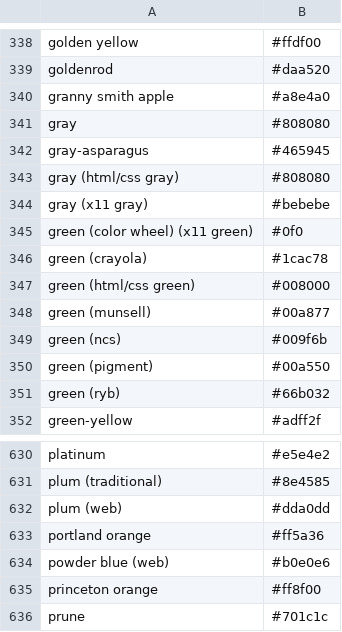
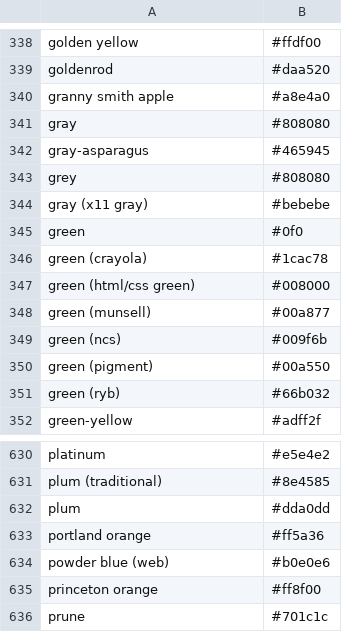
Before and after one commit to manchestergirlgeeks/cheerlights-tree, a CSV file: colours.csv, drawn as a sheet; only a part is shown, gaps mark what is left out.

Commit message:
It didn't have green!

```diff
--- a/colours.csv
+++ b/colours.csv
@@ -342,5 +342,5 @@
  gray-asparagus ,#465945
- gray (html/css gray) ,#808080
+ grey ,#808080
  gray (x11 gray) ,#bebebe
- green (color wheel) (x11 green) ,#0f0
+ green ,#0f0
  green (crayola) ,#1cac78
@@ -631,3 +631,3 @@
  plum (traditional) ,#8e4585
- plum (web) ,#dda0dd
+ plum ,#dda0dd
  portland orange ,#ff5a36
```
